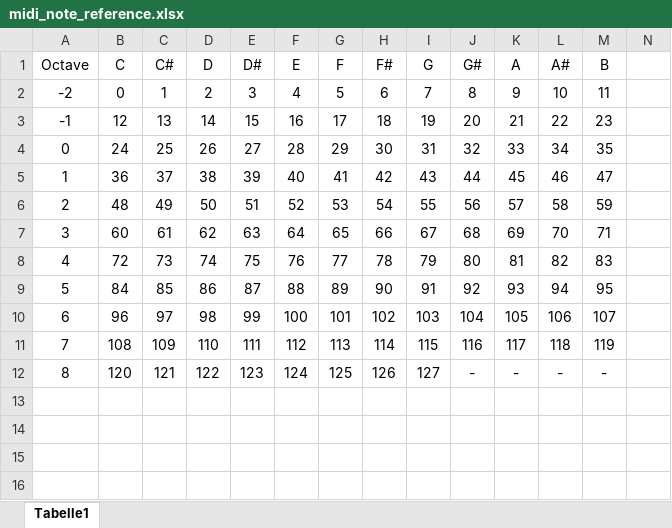
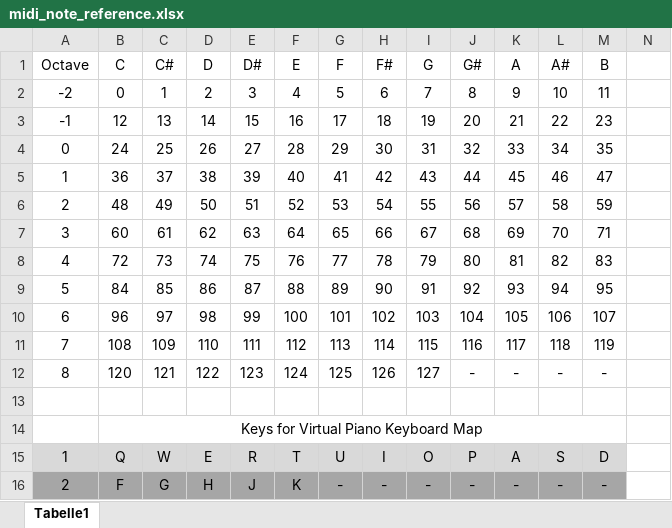
Before and after one commit to jmeile/JMMidiBassPedalController, an Excel workbook: assets/midi_note_reference.xlsx, sheet Tabelle1, drawn as a sheet; only a part is shown; values as stored, in another font and other column widths than the file's, no borders; table styles not drawn; rows hold the shown columns only; the diff names each change by its address in the sheet, - before the commit and + after, or states it on an @@ line.

Commit message:
Changes: * Adjusted Readme.md file with example on how to debug using several key presses   with Virtual Piano Keyboard * Added Keyboard map for working with bass-pedal-config*.xml examples

```diff
--- a/assets/midi_note_reference.xlsx (sheet Tabelle1)
+++ b/assets/midi_note_reference.xlsx (sheet Tabelle1)
+row 13: (empty)
+row 14:  | Keys for Virtual Piano Keyboard Map
+row 15: 1 | Q | W | E | R | T | U | I | O | P | A | S | D
+row 16: 2 | F | G | H | J | K | - | - | - | - | - | - | -
```
Also changed, not shown: 2 other files.
